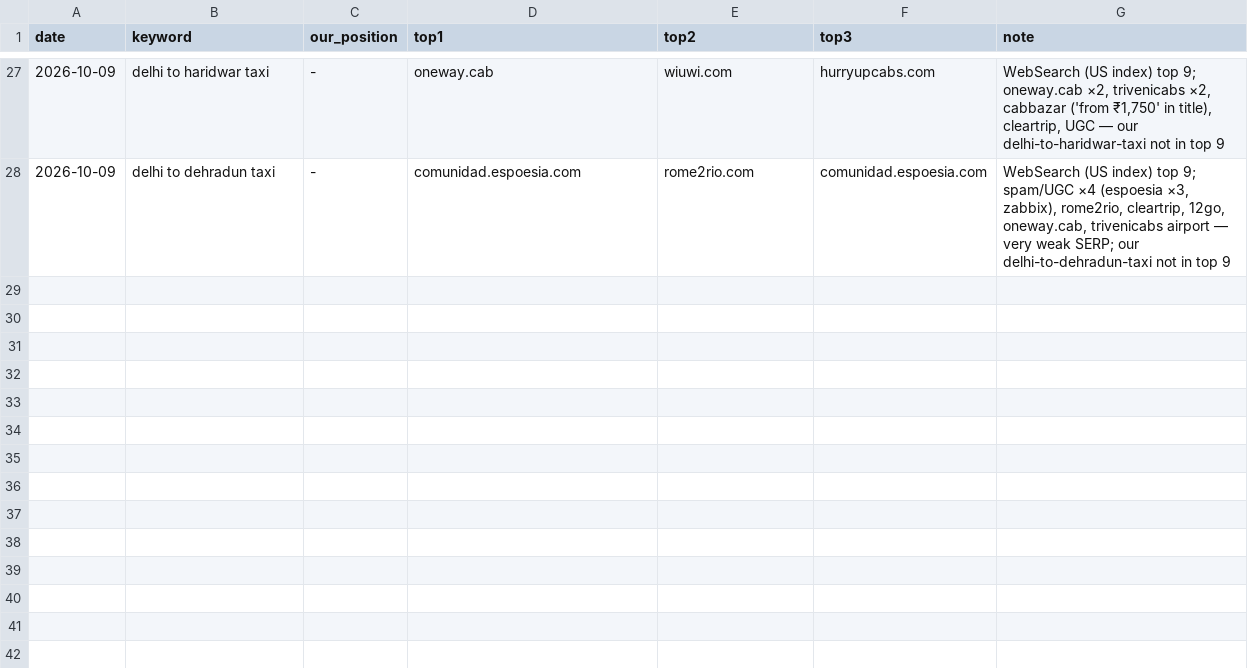
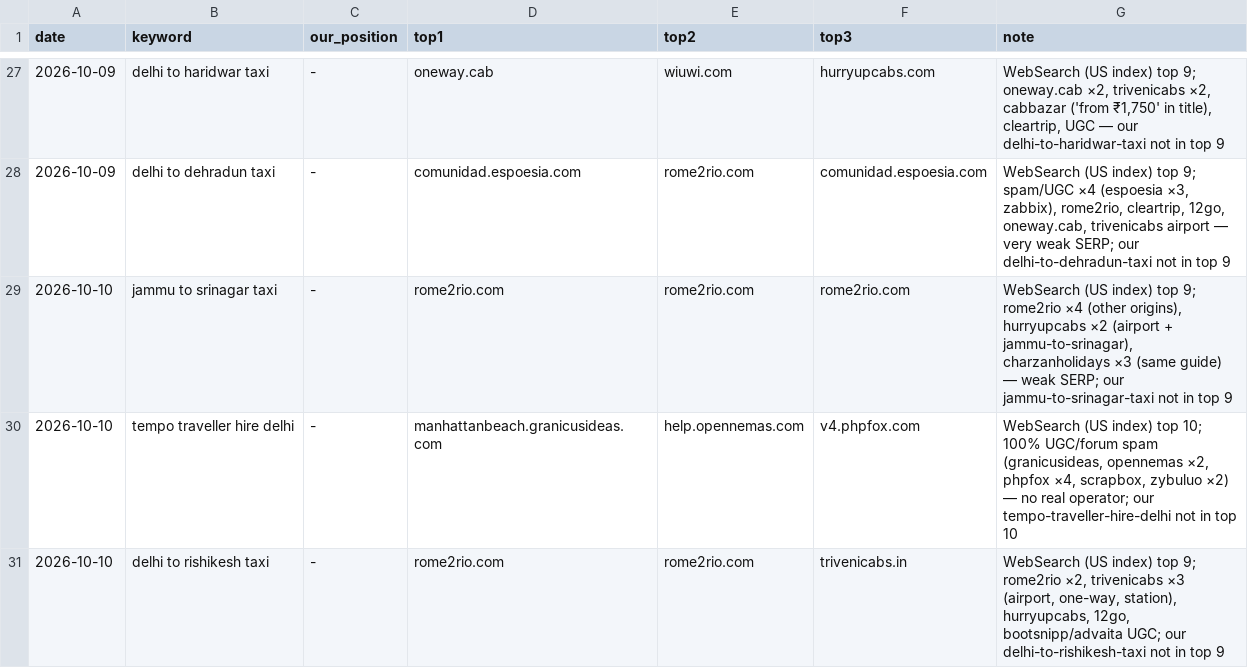
Before and after one commit to sushilg5ss/Suzu-Travels, a CSV file: cab-kit/research/serp-log.csv, drawn as a sheet; only a part is shown, gaps mark what is left out; the diff names each change by its address in the sheet, - before the commit and + after, or states it on an @@ line.

Commit message:
cabs QA 2026-10-10: 24/24 OK, meta.json +outstation-cab-delhi, SERP log, links +3

```diff
--- a/cab-kit/research/serp-log.csv
+++ b/cab-kit/research/serp-log.csv
+row 29: 2026-10-10 | jammu to srinagar taxi | - | rome2rio.com | rome2rio.com | rome2rio.com | WebSearch (US index) top 9; rome2rio ×4 (other origins), hurryupcabs ×2 (airport + jammu-to-srinagar), charzanholidays ×3 (same guide) — weak SERP; our jammu-to-srinagar-taxi not in top 9
+row 30: 2026-10-10 | tempo traveller hire delhi | - | manhattanbeach.granicusideas.com | help.opennemas.com | v4.phpfox.com | WebSearch (US index) top 10; 100% UGC/forum spam (granicusideas, opennemas ×2, phpfox ×4, scrapbox, zybuluo ×2) — no real operator; our tempo-traveller-hire-delhi not in top 10
+row 31: 2026-10-10 | delhi to rishikesh taxi | - | rome2rio.com | rome2rio.com | trivenicabs.in | WebSearch (US index) top 9; rome2rio ×2, trivenicabs ×3 (airport, one-way, station), hurryupcabs, 12go, bootsnipp/advaita UGC; our delhi-to-rishikesh-taxi not in top 9
```
Also changed, not shown: 2 other files.
